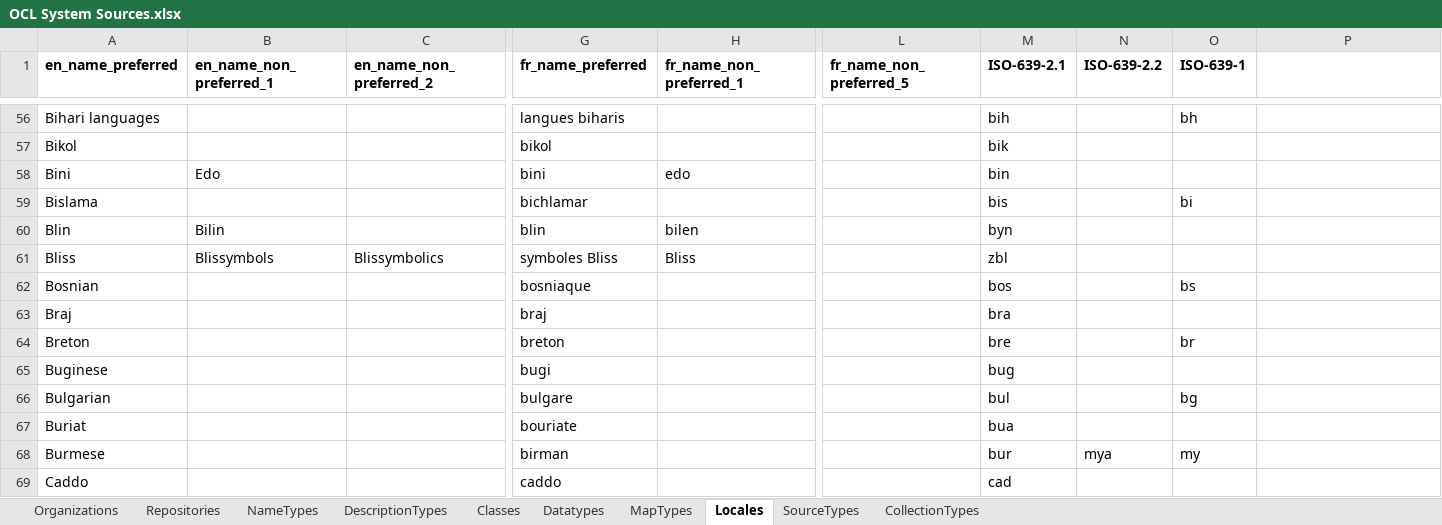
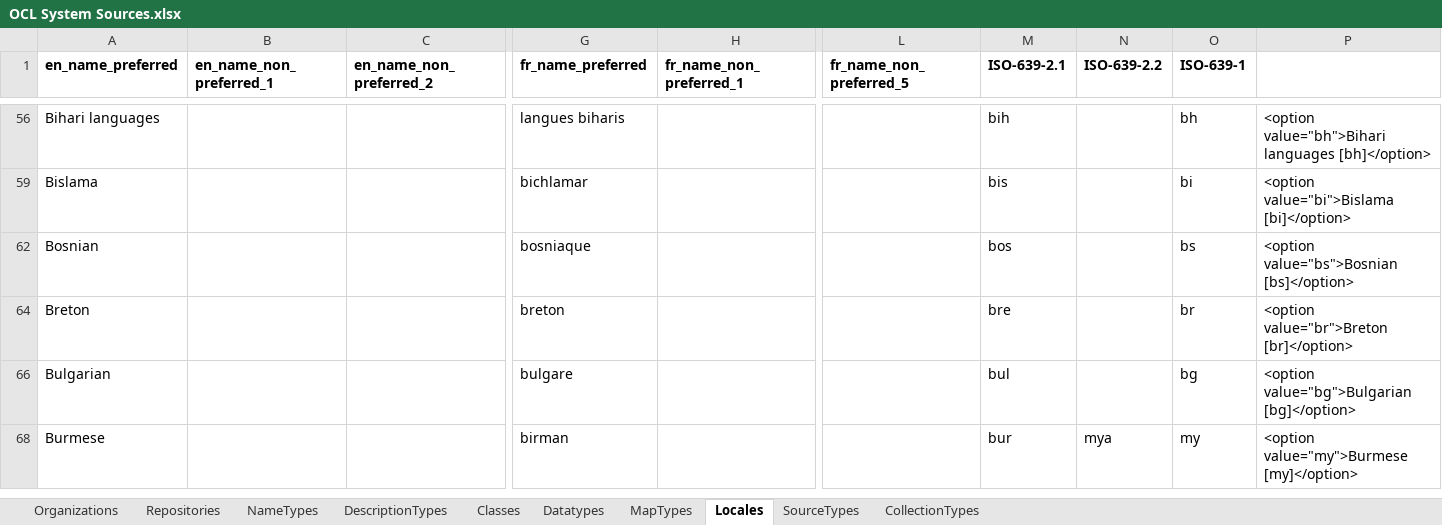
Before and after one commit to OpenConceptLab/ocl_import, an Excel workbook: OCL System Sources.xlsx, sheet Locales, drawn as a sheet; only a part is shown, gaps mark what is left out; values as stored, in another font and other column widths than the file's, no borders; charts and pictures not drawn; rows hold the shown columns only; the diff covers the shown part only; the diff names each change by its address in the sheet, - before the commit and + after, or states it on an @@ line.

```diff
--- a/OCL System Sources.xlsx (sheet Locales)
+++ b/OCL System Sources.xlsx (sheet Locales)
-P56: (empty)
+P56: <option value="bh">Bihari languages [bh]</option>
@@ row 57 hidden: Bikol |  |  | bikol |  |  | bik @@
@@ row 58 hidden: Bini | Edo |  | bini | edo |  | bin @@
-P59: (empty)
+P59: <option value="bi">Bislama [bi]</option>
@@ row 60 hidden: Blin | Bilin |  | blin | bilen |  | byn @@
@@ row 61 hidden: Bliss | Blissymbols | Blissymbolics | symboles Bliss | Bliss |  | zbl @@
-P62: (empty)
+P62: <option value="bs">Bosnian [bs]</option>
@@ row 63 hidden: Braj |  |  | braj |  |  | bra @@
-P64: (empty)
+P64: <option value="br">Breton [br]</option>
@@ row 65 hidden: Buginese |  |  | bugi |  |  | bug @@
-P66: (empty)
+P66: <option value="bg">Bulgarian [bg]</option>
@@ row 67 hidden: Buriat |  |  | bouriate |  |  | bua @@
-P68: (empty)
+P68: <option value="my">Burmese [my]</option>
@@ row 69 hidden: Caddo |  |  | caddo |  |  | cad @@
```
Also changed, not shown: 294 hidden or unhidden rows and 178 edited cells elsewhere in this sheet, charts or pictures, 14 other files.
